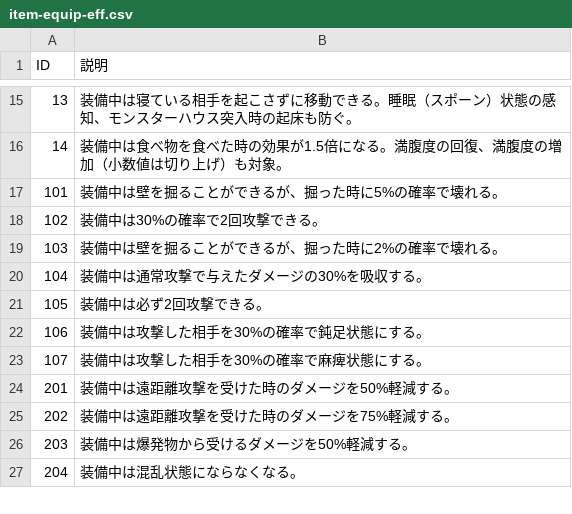
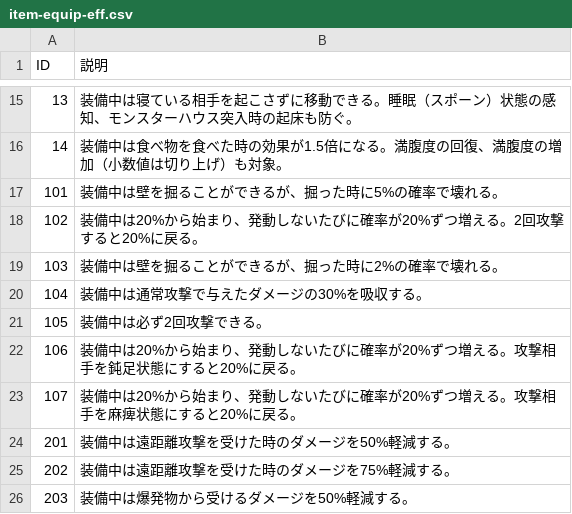
Before and after one commit to Aliostro/lumia-underground-labyrinth, a CSV file: assets/data/item-equip-eff.csv, drawn as a sheet; only a part is shown, gaps mark what is left out; the shorter side is filled out with more unchanged rows.

Commit message:
Add escalating equipment effect chances

```diff
--- a/assets/data/item-equip-eff.csv
+++ b/assets/data/item-equip-eff.csv
@@ -17,3 +17,3 @@
 "101", "装備中は壁を掘ることができるが、掘った時に5%の確率で壊れる。"
-"102", "装備中は30%の確率で2回攻撃できる。"
+"102", "装備中は20%から始まり、発動しないたびに確率が20%ずつ増える。2回攻撃すると20%に戻る。"
 "103", "装備中は壁を掘ることができるが、掘った時に2%の確率で壊れる。"
@@ -21,4 +21,4 @@
 "105", "装備中は必ず2回攻撃できる。"
-"106", "装備中は攻撃した相手を30%の確率で鈍足状態にする。"
-"107", "装備中は攻撃した相手を30%の確率で麻痺状態にする。"
+"106", "装備中は20%から始まり、発動しないたびに確率が20%ずつ増える。攻撃相手を鈍足状態にすると20%に戻る。"
+"107", "装備中は20%から始まり、発動しないたびに確率が20%ずつ増える。攻撃相手を麻痺状態にすると20%に戻る。"
 "201", "装備中は遠距離攻撃を受けた時のダメージを50%軽減する。"
```
Also changed, not shown: assets/data/message.csv, 5 other files.
